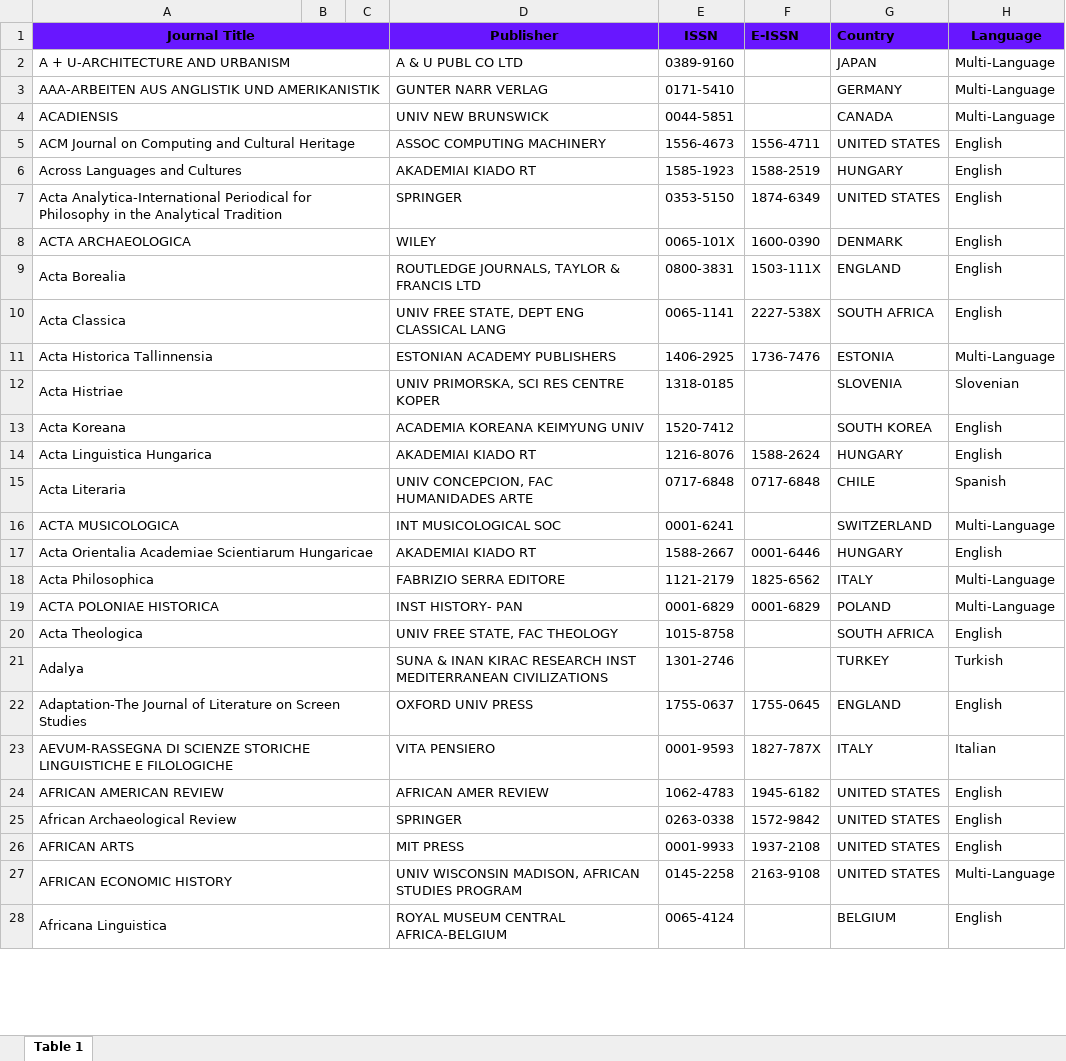
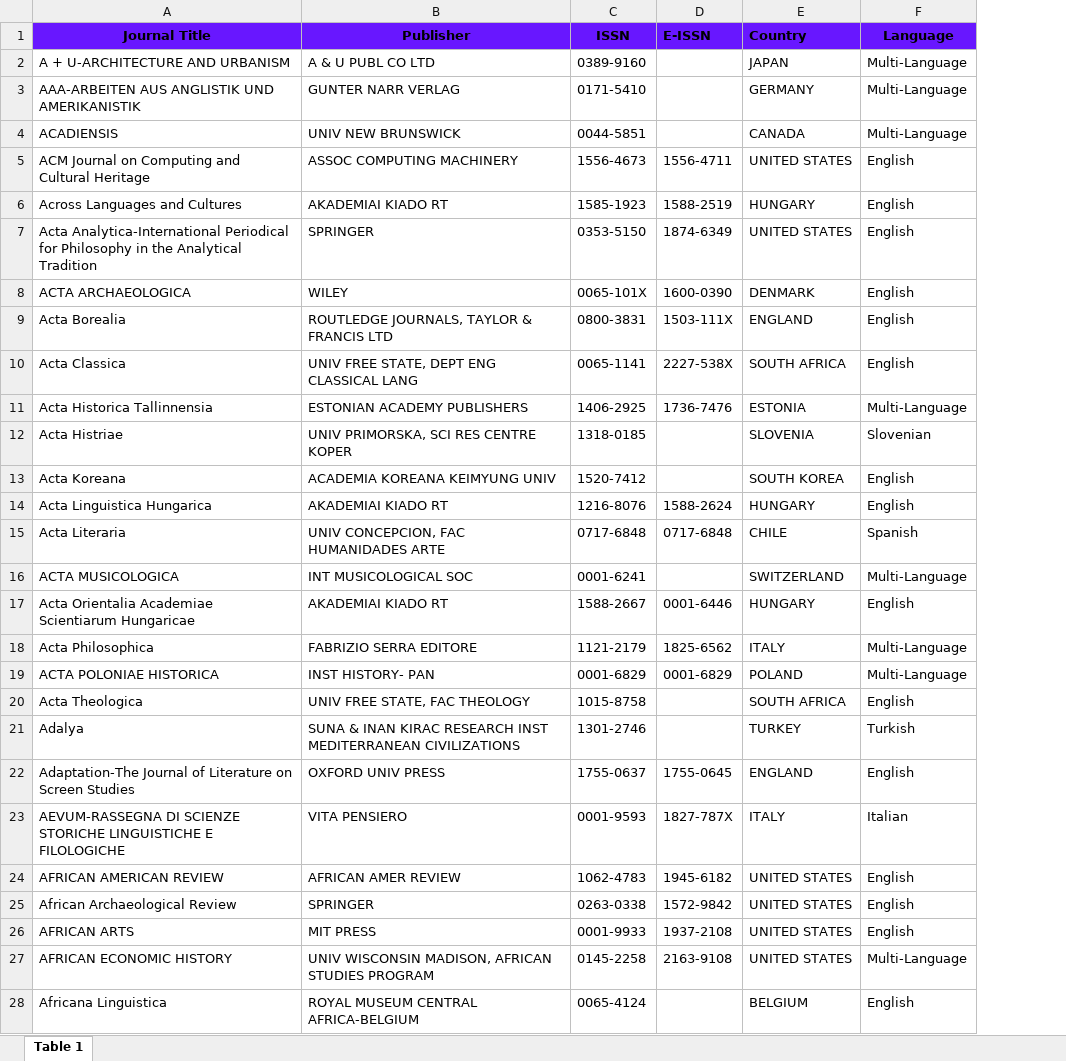
Before and after one commit to aaronnorrish/CITS3200_Project, an Excel workbook: journal_frequencies/publist_ahci.xlsx, sheet Table 1, drawn as a sheet; only a part is shown; values as stored, in another font and other column widths than the file's, no borders; the diff covers the shown part only; the diff names each change by its address in the sheet, - before the commit and + after, or states it on an @@ line.

```diff
--- a/journal_frequencies/publist_ahci.xlsx (sheet Table 1)
+++ b/journal_frequencies/publist_ahci.xlsx (sheet Table 1)
-column B, empty
-column C, empty
-A1:C1 merged
-A2:C2 merged
-A3:C3 merged
-A4:C4 merged
-A5:C5 merged
-A6:C6 merged
-A7:C7 merged
-A8:C8 merged
-A9:C9 merged
-A10:C10 merged
-A11:C11 merged
-A12:C12 merged
-A13:C13 merged
-A14:C14 merged
-A15:C15 merged
-A16:C16 merged
-A17:C17 merged
-A18:C18 merged
-A19:C19 merged
-A20:C20 merged
-A21:C21 merged
-A22:C22 merged
-A23:C23 merged
-A24:C24 merged
-A25:C25 merged
-A26:C26 merged
-A27:C27 merged
-A28:C28 merged
```
Also changed, not shown: merged cells elsewhere in this sheet, journal_frequencies/publist_ssci.xlsx, 1 other file.
